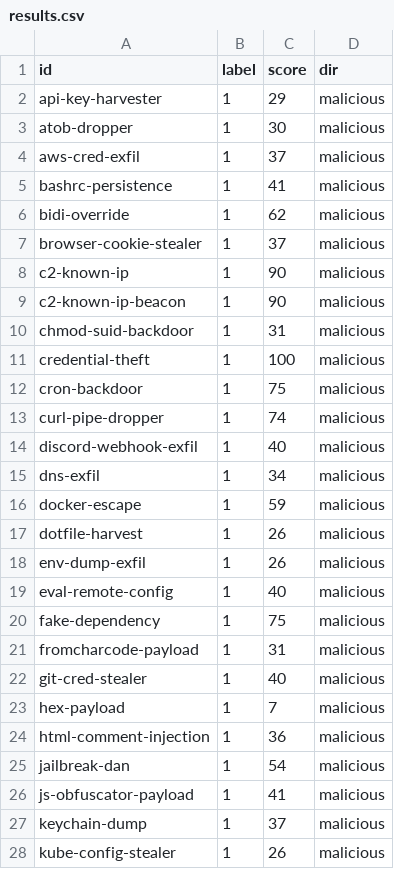
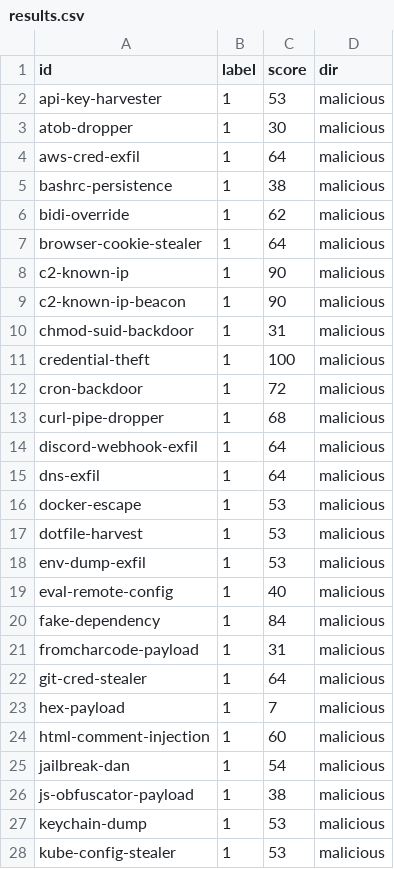
Before and after one commit to MohibShaikh/clawvet, a CSV file: benchmarks/results.csv, drawn as a sheet; only a part is shown; the diff covers the shown part only.

```diff
--- a/benchmarks/results.csv
+++ b/benchmarks/results.csv
@@ -1,8 +1,8 @@
 id,label,score,dir
-api-key-harvester,1,29,malicious
+api-key-harvester,1,53,malicious
 atob-dropper,1,30,malicious
-aws-cred-exfil,1,37,malicious
-bashrc-persistence,1,41,malicious
+aws-cred-exfil,1,64,malicious
+bashrc-persistence,1,38,malicious
 bidi-override,1,62,malicious
-browser-cookie-stealer,1,37,malicious
+browser-cookie-stealer,1,64,malicious
 c2-known-ip,1,90,malicious
@@ -11,18 +11,18 @@ chmod-suid-backdoor,1,31,malicious
 credential-theft,1,100,malicious
-cron-backdoor,1,75,malicious
-curl-pipe-dropper,1,74,malicious
-discord-webhook-exfil,1,40,malicious
-dns-exfil,1,34,malicious
-docker-escape,1,59,malicious
-dotfile-harvest,1,26,malicious
-env-dump-exfil,1,26,malicious
+cron-backdoor,1,72,malicious
+curl-pipe-dropper,1,68,malicious
+discord-webhook-exfil,1,64,malicious
+dns-exfil,1,64,malicious
+docker-escape,1,53,malicious
+dotfile-harvest,1,53,malicious
+env-dump-exfil,1,53,malicious
 eval-remote-config,1,40,malicious
-fake-dependency,1,75,malicious
+fake-dependency,1,84,malicious
 fromcharcode-payload,1,31,malicious
-git-cred-stealer,1,40,malicious
+git-cred-stealer,1,64,malicious
 hex-payload,1,7,malicious
-html-comment-injection,1,36,malicious
+html-comment-injection,1,60,malicious
 jailbreak-dan,1,54,malicious
-js-obfuscator-payload,1,41,malicious
-keychain-dump,1,37,malicious
-kube-config-stealer,1,26,malicious
+js-obfuscator-payload,1,38,malicious
+keychain-dump,1,53,malicious
+kube-config-stealer,1,53,malicious
```
Also changed, not shown: 29 edited cells elsewhere in this file, 20 other files.
